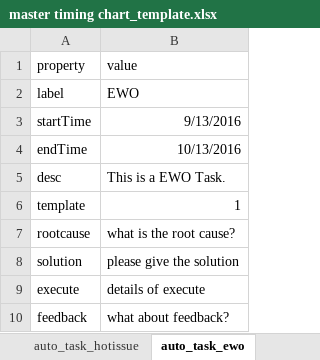
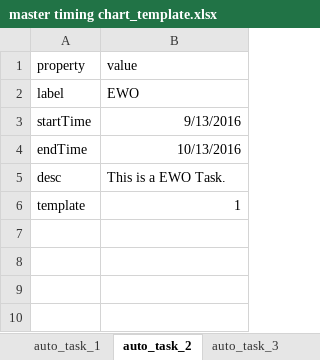
Before and after one commit to FridaCai/DreAssistor, an Excel workbook: app/res/master timing chart_template.xlsx, sheet auto_task_2, drawn as a sheet; values as stored, in another font and other column widths than the file's, no borders; the diff names each change by its address in the sheet, - before the commit and + after, or states it on an @@ line.

```diff
--- a/app/res/master timing chart_template.xlsx (sheet auto_task_2)
+++ b/app/res/master timing chart_template.xlsx (sheet auto_task_2)
-sheet tab: auto_task_hotissue
+sheet tab: auto_task_1
-sheet tab: auto_task_ewo
+sheet tab: auto_task_2
-row 7: rootcause | what is the root cause?
-row 8: solution | please give the solution
-row 9: execute | details of execute
-row 10: feedback | what about feedback?
```
Also changed, not shown: sheet auto_tags, sheet auto_tasks, sheet auto_property, sheet auto_task_1, other sheet tabs, 11 other files.
